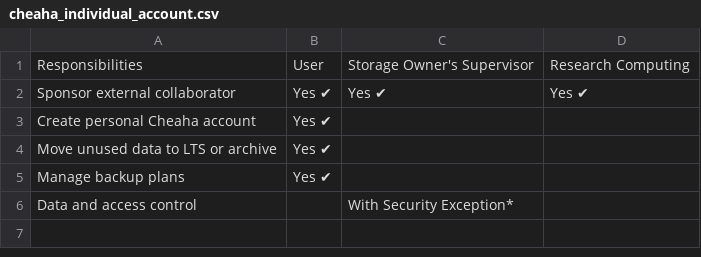
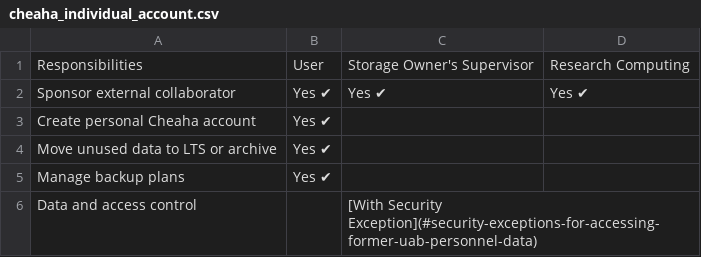
Before and after one commit to uabrc/uabrc.github.io, a CSV file: docs/data_management/res/cheaha_individual_account.csv, drawn as a sheet; the diff names each change by its address in the sheet, - before the commit and + after, or states it on an @@ line.

```diff
--- a/docs/data_management/res/cheaha_individual_account.csv
+++ b/docs/data_management/res/cheaha_individual_account.csv
-C6: With Security Exception*
+C6: [With Security Exception](#security-exceptions-for-accessing-former-uab-personnel-data)
```
Also changed, not shown: docs/data_management/res/cheaha_project_directory.csv.
